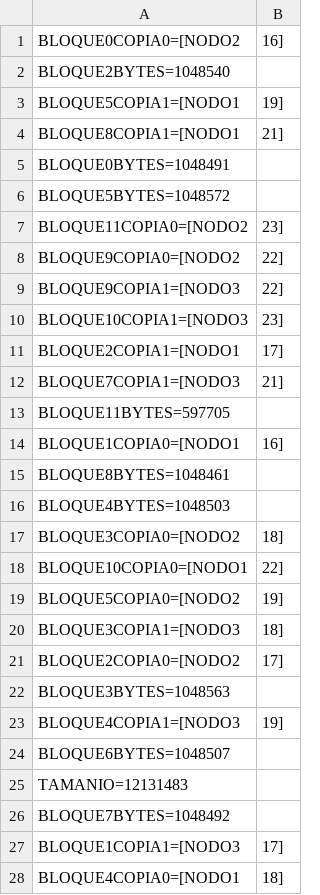
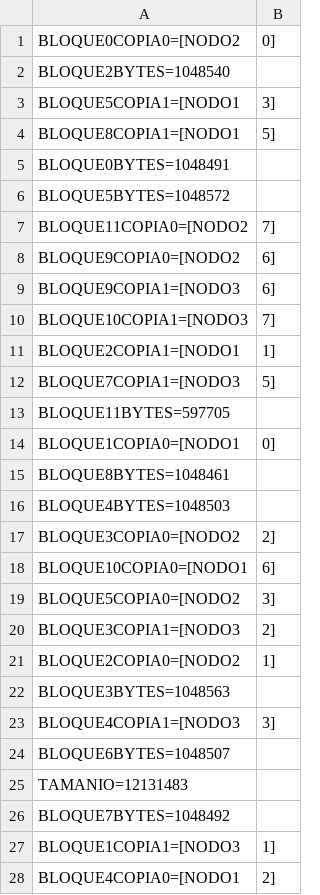
Before and after one commit to Lejaperrone/tp-operativos-, a CSV file: FileSystem/metadata/Archivos/0/WBAN.csv, drawn as a sheet; only a part is shown; the diff covers the shown part only.

```diff
--- a/FileSystem/metadata/Archivos/0/WBAN.csv
+++ b/FileSystem/metadata/Archivos/0/WBAN.csv
@@ -1,24 +1,24 @@
-BLOQUE0COPIA0=[NODO2,16]
+BLOQUE0COPIA0=[NODO2,0]
 BLOQUE2BYTES=1048540
-BLOQUE5COPIA1=[NODO1,19]
-BLOQUE8COPIA1=[NODO1,21]
+BLOQUE5COPIA1=[NODO1,3]
+BLOQUE8COPIA1=[NODO1,5]
 BLOQUE0BYTES=1048491
 BLOQUE5BYTES=1048572
-BLOQUE11COPIA0=[NODO2,23]
-BLOQUE9COPIA0=[NODO2,22]
-BLOQUE9COPIA1=[NODO3,22]
-BLOQUE10COPIA1=[NODO3,23]
-BLOQUE2COPIA1=[NODO1,17]
-BLOQUE7COPIA1=[NODO3,21]
+BLOQUE11COPIA0=[NODO2,7]
+BLOQUE9COPIA0=[NODO2,6]
+BLOQUE9COPIA1=[NODO3,6]
+BLOQUE10COPIA1=[NODO3,7]
+BLOQUE2COPIA1=[NODO1,1]
+BLOQUE7COPIA1=[NODO3,5]
 BLOQUE11BYTES=597705
-BLOQUE1COPIA0=[NODO1,16]
+BLOQUE1COPIA0=[NODO1,0]
 BLOQUE8BYTES=1048461
 BLOQUE4BYTES=1048503
-BLOQUE3COPIA0=[NODO2,18]
-BLOQUE10COPIA0=[NODO1,22]
-BLOQUE5COPIA0=[NODO2,19]
-BLOQUE3COPIA1=[NODO3,18]
-BLOQUE2COPIA0=[NODO2,17]
+BLOQUE3COPIA0=[NODO2,2]
+BLOQUE10COPIA0=[NODO1,6]
+BLOQUE5COPIA0=[NODO2,3]
+BLOQUE3COPIA1=[NODO3,2]
+BLOQUE2COPIA0=[NODO2,1]
 BLOQUE3BYTES=1048563
-BLOQUE4COPIA1=[NODO3,19]
+BLOQUE4COPIA1=[NODO3,3]
 BLOQUE6BYTES=1048507
@@ -26,3 +26,3 @@ TAMANIO=12131483
 BLOQUE7BYTES=1048492
-BLOQUE1COPIA1=[NODO3,17]
-BLOQUE4COPIA0=[NODO1,18]
+BLOQUE1COPIA1=[NODO3,1]
+BLOQUE4COPIA0=[NODO1,2]
```
Also changed, not shown: 6 edited cells elsewhere in this file, 11 other files.
